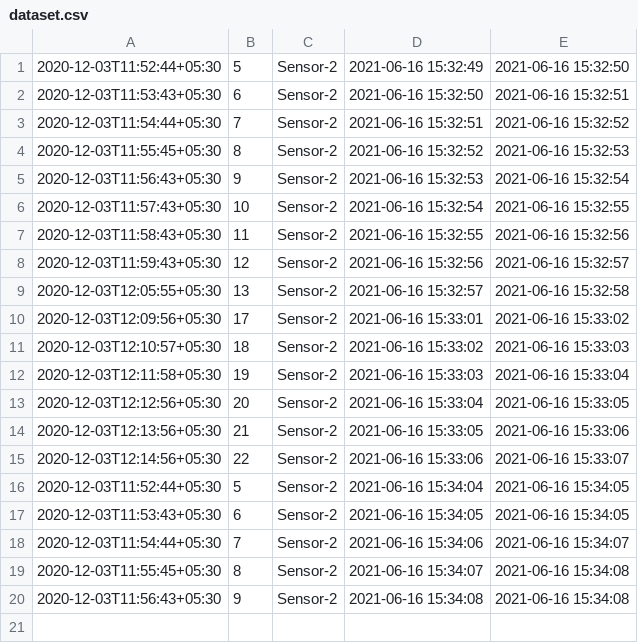
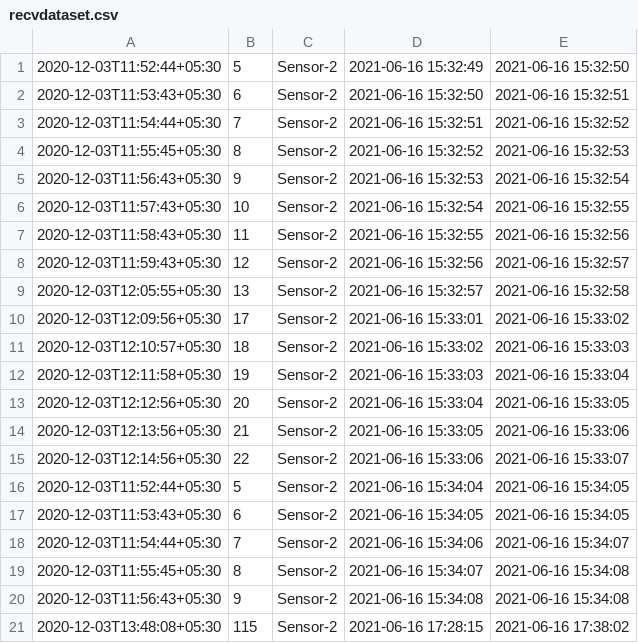
Before and after one commit to csvinay/edge-server-program, a CSV file: server/recvdataset.csv (was server/dataset.csv), drawn as a sheet; the diff names each change by its address in the sheet, - before the commit and + after, or states it on an @@ line.

```diff
--- a/server/dataset.csv
+++ b/server/recvdataset.csv
+row 21: 2020-12-03T13:48:08+05:30 | 115 | Sensor-2 | 2021-06-16 17:28:15 | 2021-06-16 17:38:02
```
Also changed, not shown: 2 other files.
